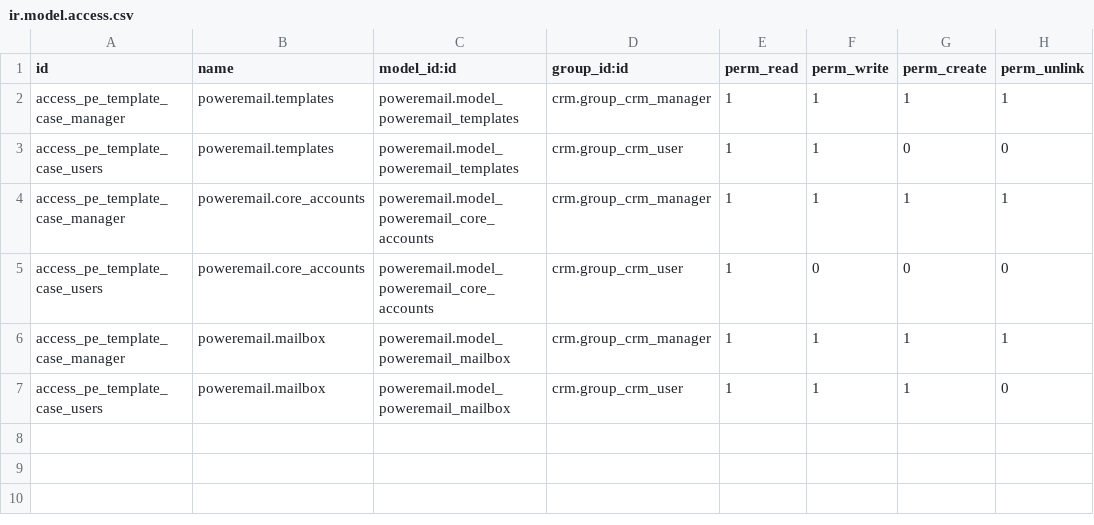
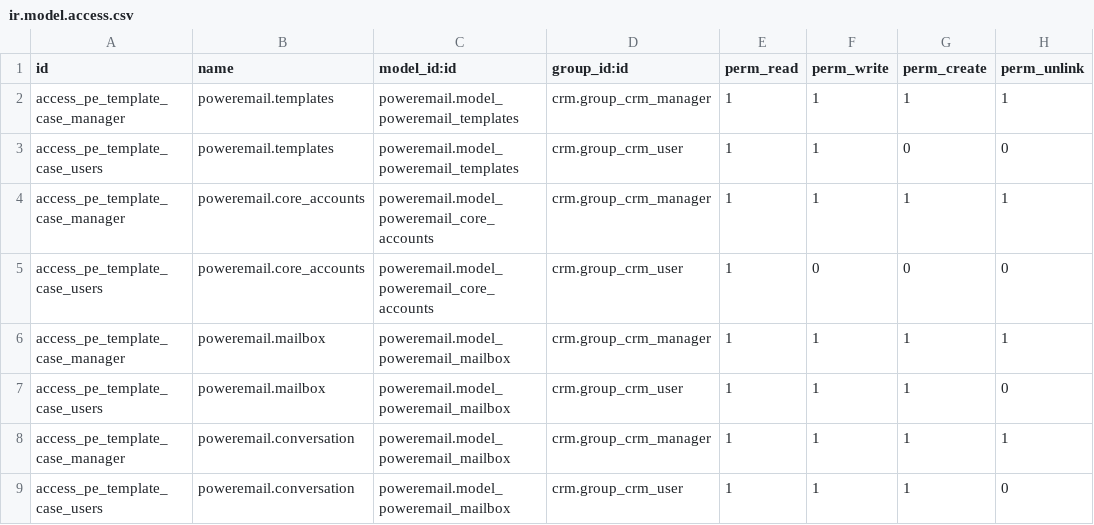
Before and after one commit to gisce/crm_poweremail, a CSV file: security/ir.model.access.csv, drawn as a sheet; the diff names each change by its address in the sheet, - before the commit and + after, or states it on an @@ line.

Commit message:
Add missing conversation access rules

```diff
--- a/security/ir.model.access.csv
+++ b/security/ir.model.access.csv
+row 8: access_pe_template_case_manager | poweremail.conversation | poweremail.model_poweremail_mailbox | crm.group_crm_manager | 1 | 1 | 1 | 1
+row 9: access_pe_template_case_users | poweremail.conversation | poweremail.model_poweremail_mailbox | crm.group_crm_user | 1 | 1 | 1 | 0
```
